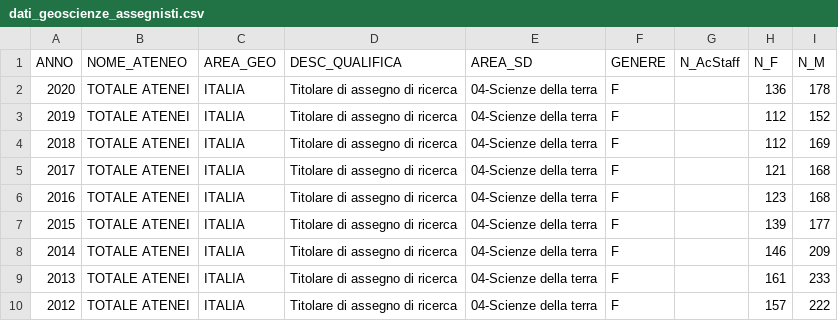
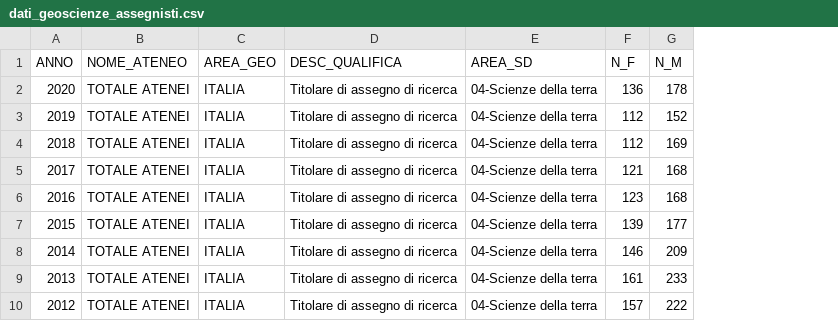
Before and after one commit to agonmer/ecs_geoscience_italy, a CSV file: dati_geoscienze_assegnisti.csv, drawn as a sheet; the diff names each change by its address in the sheet, - before the commit and + after, or states it on an @@ line.

Commit message:
gender based postdoc data

```diff
--- a/dati_geoscienze_assegnisti.csv
+++ b/dati_geoscienze_assegnisti.csv
-column F (GENERE), rows 2-10: all F
-column G (N_AcStaff), empty
```
